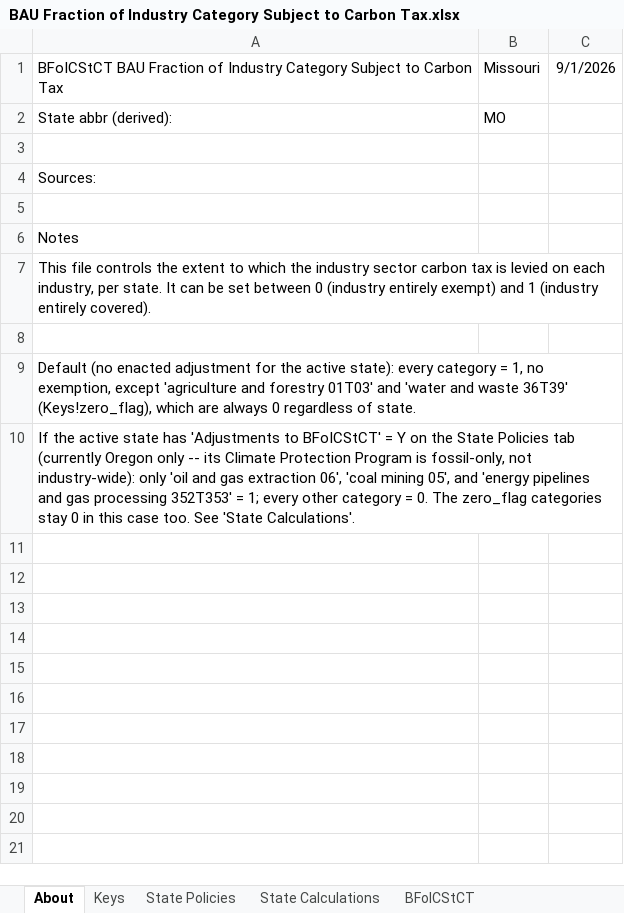
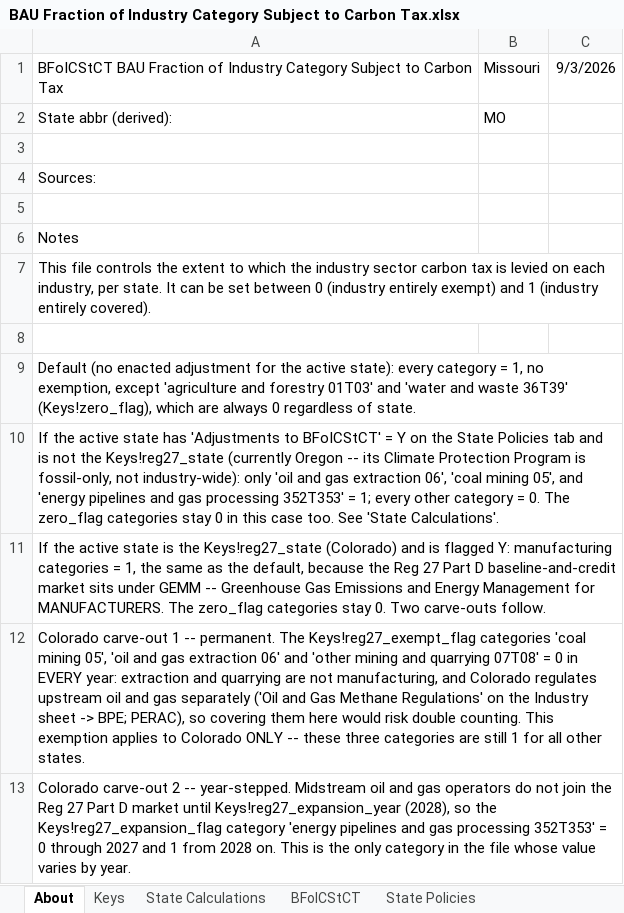
Before and after one commit to EnergyInnovation/eps-missouri, an Excel workbook: InputData/fuels/BFoICStCT/BAU Fraction of Industry Category Subject to Carbon Tax.xlsx, sheet About, drawn as a sheet; values as stored, in another font and other column widths than the file's, no borders; the diff names each change by its address in the sheet, - before the commit and + after, or states it on an @@ line.

```diff
--- a/InputData/fuels/BFoICStCT/BAU Fraction of Industry Category Subject to Carbon Tax.xlsx (sheet About)
+++ b/InputData/fuels/BFoICStCT/BAU Fraction of Industry Category Subject to Carbon Tax.xlsx (sheet About)
@@ sheet tab order changed: About | Keys | State Calculations | BFoICStCT | State Policies @@
-C1: 9/1/2026
+C1: 9/3/2026
-A10: …Policies tab (currently Oregon only -- its…
+A10: …Policies tab and is not the Keys!reg27_state (currently Oregon -- its…
+row 11: If the active state is the Keys!reg27_state (Colorado) and is flagged Y: manufacturing categories = 1, the same as the default, because the Reg 27 Part D baseline-and-credit market sits under GEMM -- Greenhouse Gas Emissions and Energy Management for MANUFACTURERS. The zero_flag categories stay 0. Two carve-outs follow.
+row 12: Colorado carve-out 1 -- permanent. The Keys!reg27_exempt_flag categories 'coal mining 05', 'oil and gas extraction 06' and 'other mining and quarrying 07T08' = 0 in EVERY year: extraction and quarrying are not manufacturing, and Colorado regulates upstream oil and gas separately ('Oil and Gas Methane Regulations' on the Industry sheet -> BPE; PERAC), so covering them here would risk double counting. This exemption applies to Colorado ONLY -- these three categories are still 1 for all other states.
+row 13: Colorado carve-out 2 -- year-stepped. Midstream oil and gas operators do not join the Reg 27 Part D market until Keys!reg27_expansion_year (2028), so the Keys!reg27_expansion_flag category 'energy pipelines and gas processing 352T353' = 0 through 2027 and 1 from 2028 on. This is the only category in the file whose value varies by year.
```
Also changed, not shown: sheet State Policies, sheet Keys, sheet State Calculations, 23 other files.
